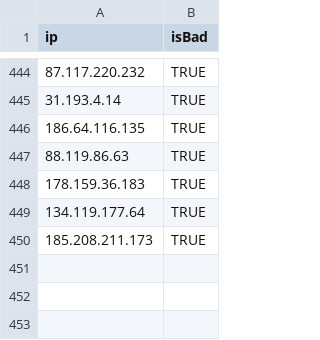
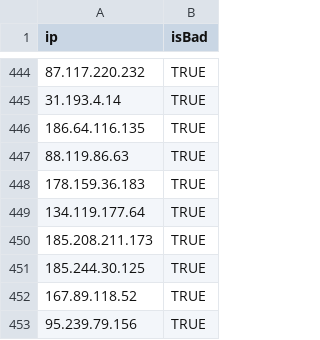
Before and after one commit to splunk/ta-covidiocs, a CSV file: TA-covidIOCs/lookups/COVIDips.csv, drawn as a sheet; only a part is shown, gaps mark what is left out; the diff names each change by its address in the sheet, - before the commit and + after, or states it on an @@ line.

```diff
--- a/TA-covidIOCs/lookups/COVIDips.csv
+++ b/TA-covidIOCs/lookups/COVIDips.csv
+row 451: 185.244.30.125 | TRUE
+row 452: 167.89.118.52 | TRUE
+row 453: 95.239.79.156 | TRUE
```
Also changed, not shown: TA-covidIOCs/lookups/COVIDhashes.csv, TA-covidIOCs/lookups/COVIDurls.csv, 7 other files.
